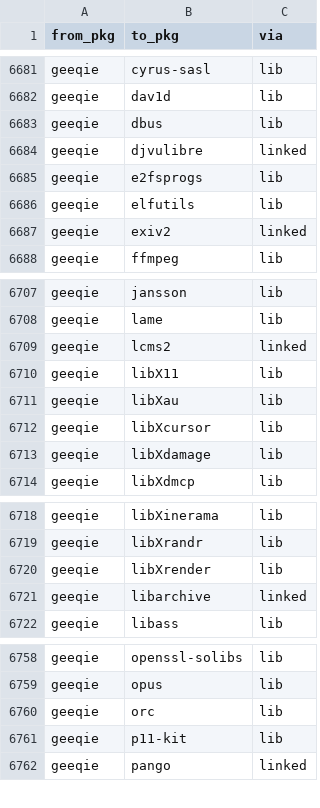
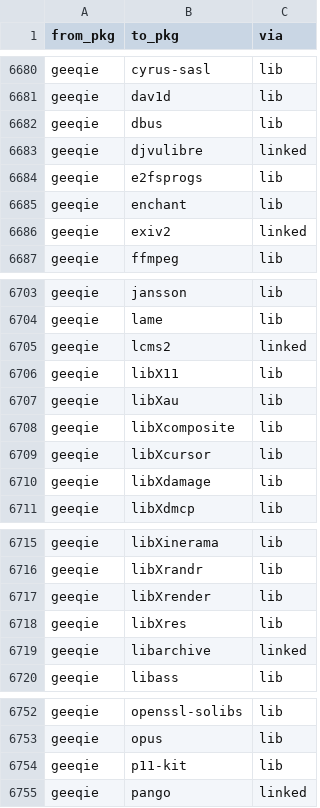
Before and after one commit to rizitis/Slackware64-Current-sofiles, a TSV file: depgraph.closure.tsv, drawn as a sheet; only a part is shown, gaps mark what is left out; the diff covers the shown part only.

```diff
--- a/depgraph.closure.tsv
+++ b/depgraph.closure.tsv
@@ -6685,3 +6684,3 @@ geeqie	djvulibre	linked
 geeqie	e2fsprogs	lib
-geeqie	elfutils	lib
+geeqie	enchant	lib
 geeqie	exiv2	linked
@@ -6711,2 +6707,3 @@ geeqie	libX11	lib
 geeqie	libXau	lib
+geeqie	libXcomposite	lib
 geeqie	libXcursor	lib
@@ -6720,2 +6717,3 @@ geeqie	libXrandr	lib
 geeqie	libXrender	lib
+geeqie	libXres	lib
 geeqie	libarchive	linked
@@ -6759,3 +6753,2 @@ geeqie	openssl-solibs	lib
 geeqie	opus	lib
-geeqie	orc	lib
 geeqie	p11-kit	lib
```
Also changed, not shown: 44 added rows, 8 removed rows and 4 edited cells elsewhere in this file, 8 other files.
